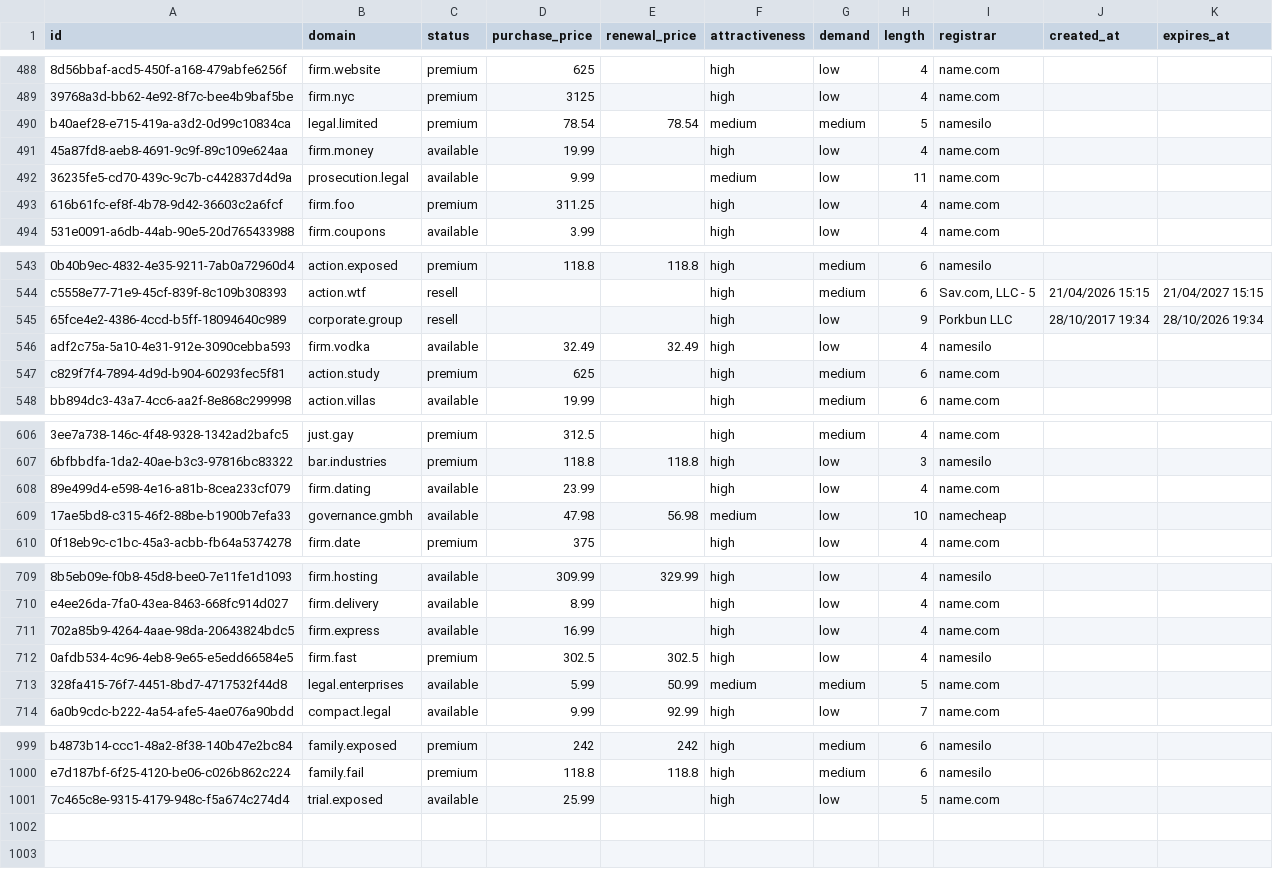
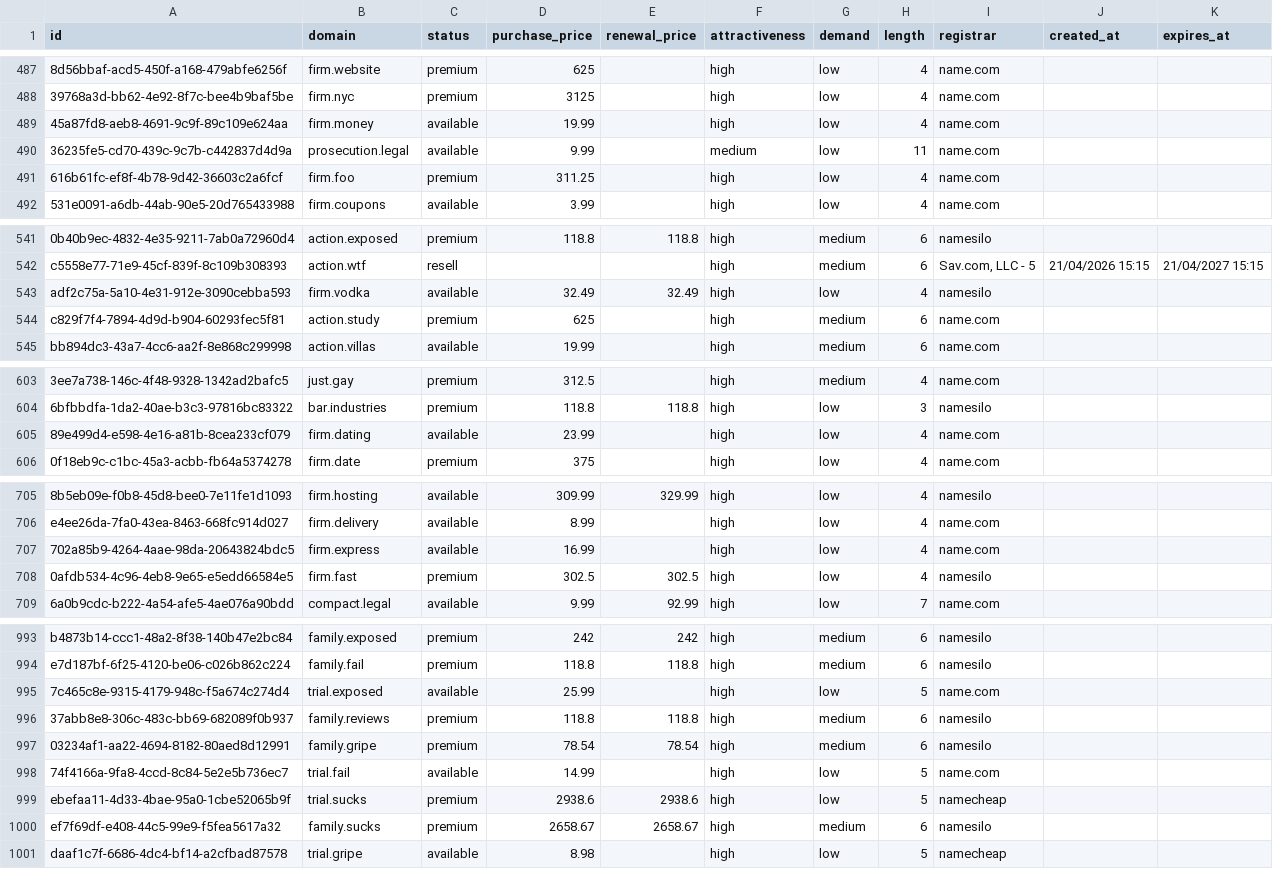
Before and after one commit to UniqueDomains/law-sector-oneword-domains, a CSV file: law.csv, drawn as a sheet; only a part is shown, gaps mark what is left out; removed rows and columns are numbered as before the commit, all else as after; the diff covers the shown part only; the diff names each change by its address in the sheet, - before the commit and + after, or states it on an @@ line.

Commit message:
Domains update

```diff
--- a/law.csv
+++ b/law.csv
-row 490: b40aef28-e715-419a-a3d2-0d99c10834ca | legal.limited | premium | 78.54 | 78.54 | medium | medium | 5 | namesilo
-row 545: 65fce4e2-4386-4ccd-b5ff-18094640c989 | corporate.group | resell |  |  | high | low | 9 | Porkbun LLC | 28/10/2017 19:34 | 28/10/2026 19:34
-row 609: 17ae5bd8-c315-46f2-88be-b1900b7efa33 | governance.gmbh | available | 47.98 | 56.98 | medium | low | 10 | namecheap
-row 713: 328fa415-76f7-4451-8bd7-4717532f44d8 | legal.enterprises | available | 5.99 | 50.99 | medium | medium | 5 | name.com
+row 996: 37abb8e8-306c-483c-bb69-682089f0b937 | family.reviews | premium | 118.8 | 118.8 | high | medium | 6 | namesilo
+row 997: 03234af1-aa22-4694-8182-80aed8d12991 | family.gripe | premium | 78.54 | 78.54 | high | medium | 6 | namesilo
+row 998: 74f4166a-9fa8-4ccd-8c84-5e2e5b736ec7 | trial.fail | available | 14.99 |  | high | low | 5 | name.com
+row 999: ebefaa11-4d33-4bae-95a0-1cbe52065b9f | trial.sucks | premium | 2938.6 | 2938.6 | high | low | 5 | namecheap
+row 1000: ef7f69df-e408-44c5-99e9-f5fea5617a32 | family.sucks | premium | 2658.67 | 2658.67 | high | medium | 6 | namesilo
+row 1001: daaf1c7f-6686-4dc4-bf14-a2cfbad87578 | trial.gripe | available | 8.98 |  | high | low | 5 | namecheap
```
Also changed, not shown: 2 removed rows elsewhere in this file, 4 other files.
